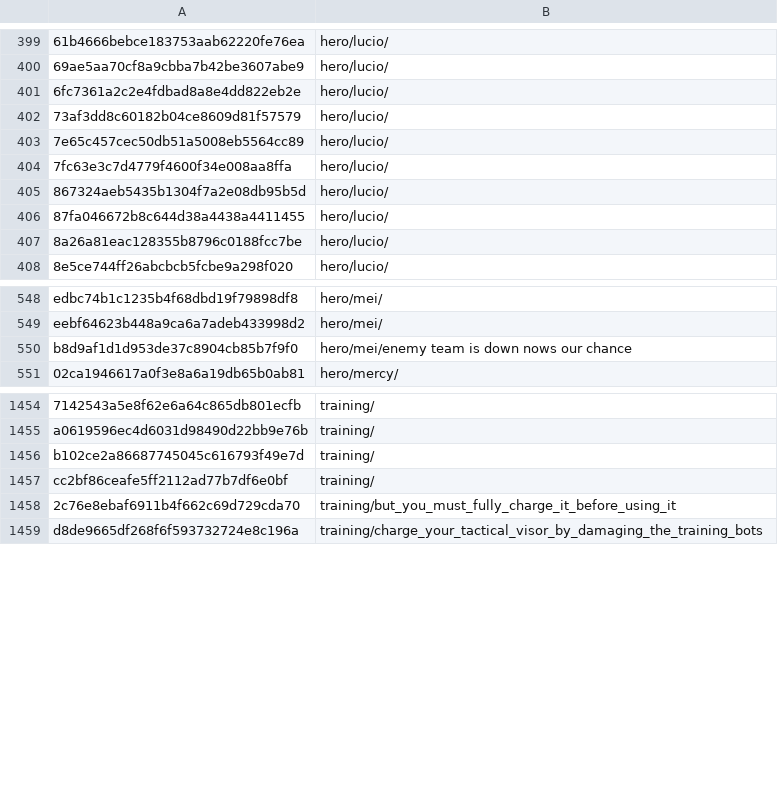
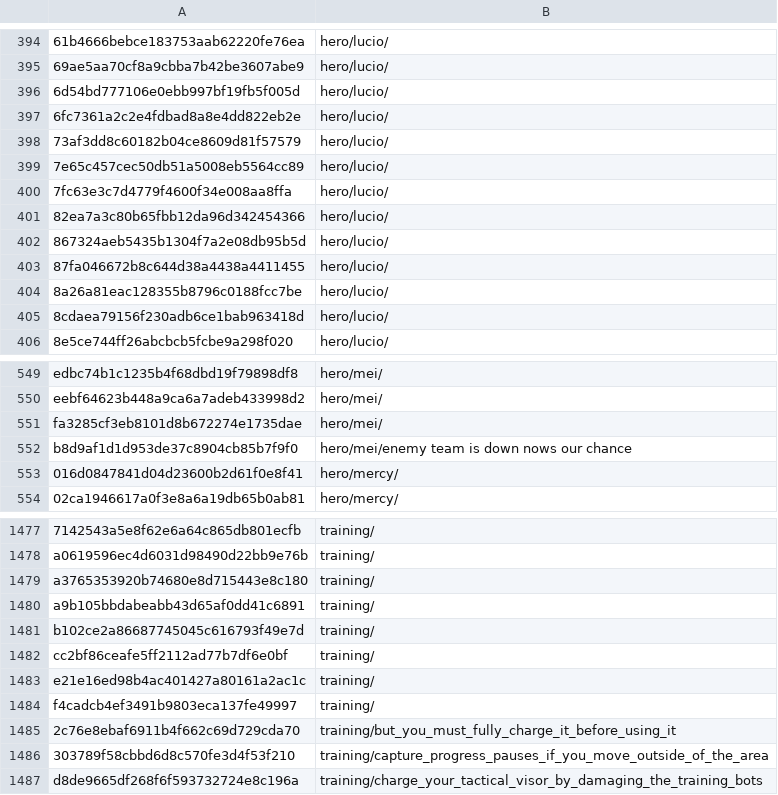
Before and after one commit to jbzdarkid/overwatch-sound-export, a CSV file: db/fingerprints_important.csv, drawn as a sheet; only a part is shown, gaps mark what is left out; the diff covers the shown part only; the diff names each change by its address in the sheet, - before the commit and + after, or states it on an @@ line.

Commit message:
progress.wav

```diff
--- a/db/fingerprints_important.csv
+++ b/db/fingerprints_important.csv
+row 396: 6d54bd777106e0ebb997bf19fb5f005d | hero/lucio/
+row 401: 82ea7a3c80b65fbb12da96d342454366 | hero/lucio/
+row 405: 8cdaea79156f230adb6ce1bab963418d | hero/lucio/
+row 551: fa3285cf3eb8101d8b672274e1735dae | hero/mei/
+row 553: 016d0847841d04d23600b2d61f0e8f41 | hero/mercy/
+row 1479: a3765353920b74680e8d715443e8c180 | training/
+row 1480: a9b105bbdabeabb43d65af0dd41c6891 | training/
+row 1483: e21e16ed98b4ac401427a80161a2ac1c | training/
+row 1484: f4cadcb4ef3491b9803eca137fe49997 | training/
@@ row 1 moved to row 1486: 303789f58cbbd6d8c570fe3d4f53f210 @@
```
Also changed, not shown: 32 added rows, 5 removed rows and 27 moved rows elsewhere in this file.
